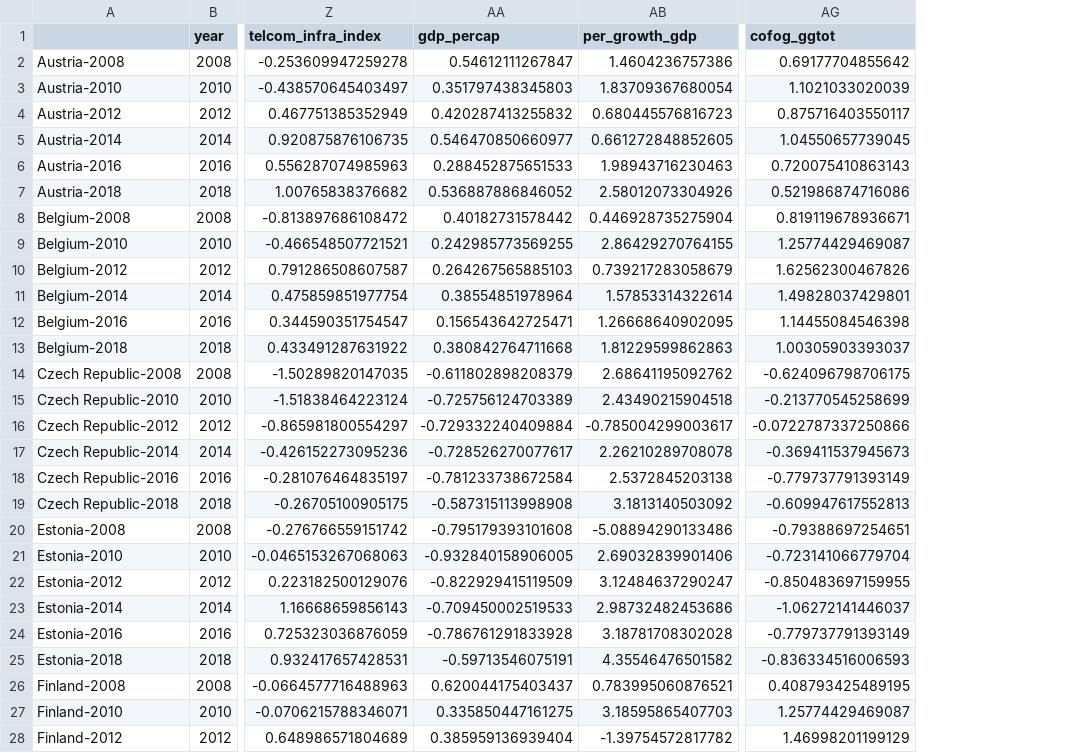
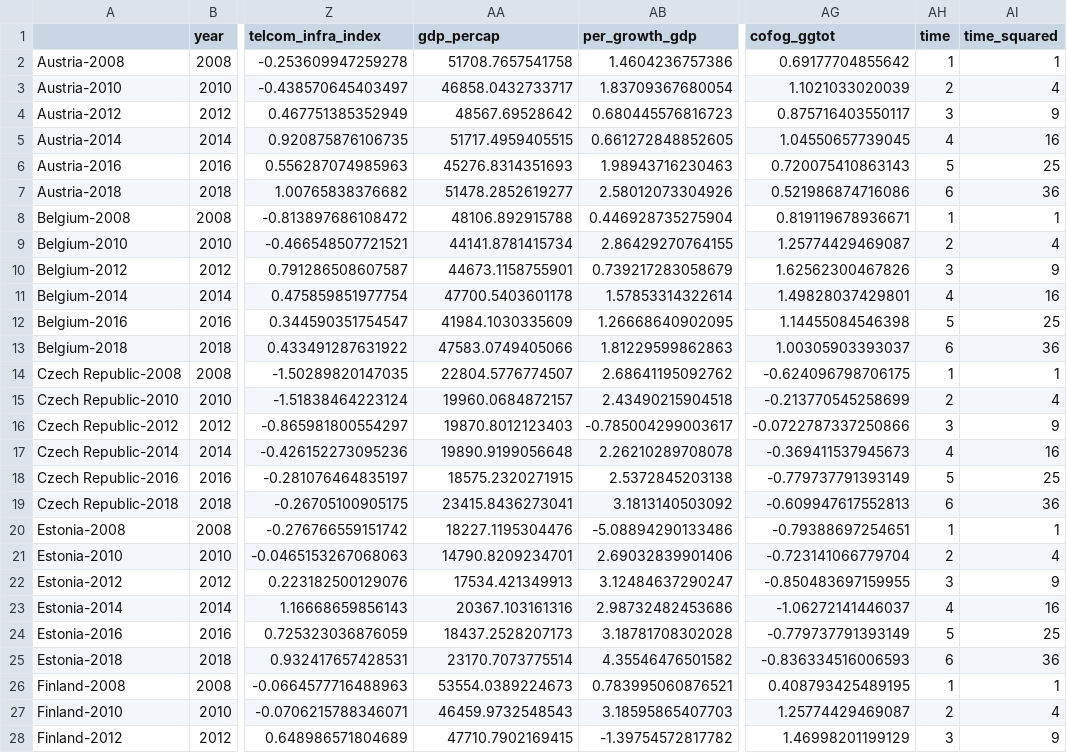
Before and after one commit to aguileracastillo/digitalization_pub_sec_workforce, a CSV file: zpanel_data.csv, drawn as a sheet; only a part is shown, gaps mark what is left out; the diff covers the shown part only; the diff names each change by its address in the sheet, - before the commit and + after, or states it on an @@ line.

```diff
--- a/zpanel_data.csv
+++ b/zpanel_data.csv
+column AH (time), rows 2-28: 1 | 2 | 3 | 4 | 5 | 6 | 1 | 2 | 3 | 4 | 5 | 6 | 1 | 2 | 3 | 4 | 5 | 6 | 1 | 2 | 3 | 4 | 5 | 6 | 1 | 2 | 3
+column AI (time_squared), rows 2-28: 1 | 4 | 9 | 16 | 25 | 36 | 1 | 4 | 9 | 16 | 25 | 36 | 1 | 4 | 9 | 16 | 25 | 36 | 1 | 4 | 9 | 16 | 25 | 36 | 1 | 4 | 9
-AA2 (gdp_percap): 0.54612111267847
+AA2 (gdp_percap): 51708.7657541758
-AA3 (gdp_percap): 0.351797438345803
+AA3 (gdp_percap): 46858.0432733717
-AA4 (gdp_percap): 0.420287413255832
+AA4 (gdp_percap): 48567.69528642
-AA5 (gdp_percap): 0.546470850660977
+AA5 (gdp_percap): 51717.4959405515
-AA6 (gdp_percap): 0.288452875651533
+AA6 (gdp_percap): 45276.8314351693
-AA7 (gdp_percap): 0.536887886846052
+AA7 (gdp_percap): 51478.2852619277
-AA8 (gdp_percap): 0.40182731578442
+AA8 (gdp_percap): 48106.892915788
-AA9 (gdp_percap): 0.242985773569255
+AA9 (gdp_percap): 44141.8781415734
-AA10 (gdp_percap): 0.264267565885103
+AA10 (gdp_percap): 44673.1158755901
-AA11 (gdp_percap): 0.38554851978964
+AA11 (gdp_percap): 47700.5403601178
-AA12 (gdp_percap): 0.156543642725471
+AA12 (gdp_percap): 41984.1030335609
-AA13 (gdp_percap): 0.380842764711668
+AA13 (gdp_percap): 47583.0749405066
-AA14 (gdp_percap): -0.611802898208379
+AA14 (gdp_percap): 22804.5776774507
-AA15 (gdp_percap): -0.725756124703389
+AA15 (gdp_percap): 19960.0684872157
-AA16 (gdp_percap): -0.729332240409884
+AA16 (gdp_percap): 19870.8012123403
-AA17 (gdp_percap): -0.728526270077617
+AA17 (gdp_percap): 19890.9199056648
-AA18 (gdp_percap): -0.781233738672584
+AA18 (gdp_percap): 18575.2320271915
-AA19 (gdp_percap): -0.587315113998908
+AA19 (gdp_percap): 23415.8436273041
-AA20 (gdp_percap): -0.795179393101608
+AA20 (gdp_percap): 18227.1195304476
-AA21 (gdp_percap): -0.932840158906005
+AA21 (gdp_percap): 14790.8209234701
-AA22 (gdp_percap): -0.822929415119509
+AA22 (gdp_percap): 17534.421349913
-AA23 (gdp_percap): -0.709450002519533
+AA23 (gdp_percap): 20367.103161316
-AA24 (gdp_percap): -0.786761291833928
+AA24 (gdp_percap): 18437.2528207173
-AA25 (gdp_percap): -0.59713546075191
+AA25 (gdp_percap): 23170.7073775514
-AA26 (gdp_percap): 0.620044175403437
+AA26 (gdp_percap): 53554.0389224673
-AA27 (gdp_percap): 0.335850447161275
+AA27 (gdp_percap): 46459.9732548543
-AA28 (gdp_percap): 0.385959136939404
+AA28 (gdp_percap): 47710.7902169415
```
Also changed, not shown: 93 edited cells elsewhere in this file, 4 other files.
